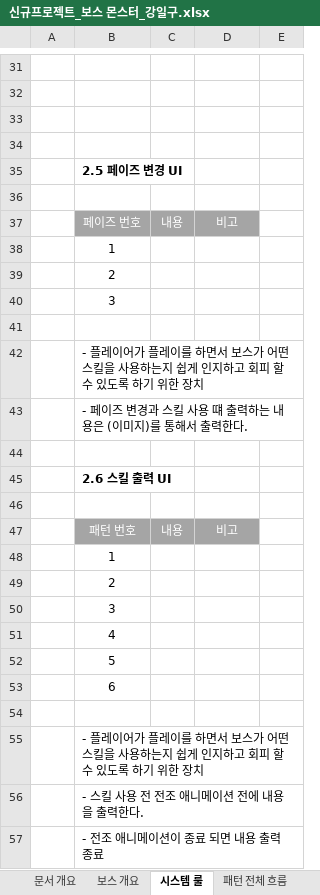
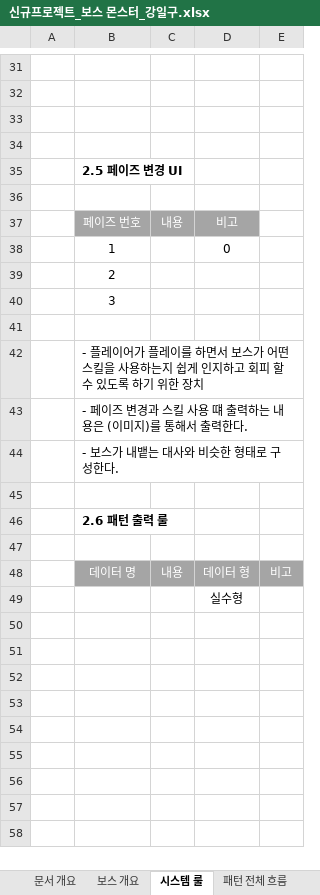
Before and after one commit to lalyns/MondayClass, an Excel workbook: Document/시스템 기획서/신규프로젝트_보스 몬스터_강일구.xlsx, sheet 시스템 룰, drawn as a sheet; only a part is shown, gaps mark what is left out; values as stored, in another font and other column widths than the file's, no borders; charts and pictures not drawn; removed rows and columns are numbered as before the commit, all else as after; the diff names each change by its address in the sheet, - before the commit and + after, or states it on an @@ line.

```diff
--- a/Document/시스템 기획서/신규프로젝트_보스 몬스터_강일구.xlsx (sheet 시스템 룰)
+++ b/Document/시스템 기획서/신규프로젝트_보스 몬스터_강일구.xlsx (sheet 시스템 룰)
-D38: (empty)
+D38: 0
+row 44:  | - 보스가 내뱉는 대사와 비슷한 형태로 구성한다.
-B46: 2.6 스킬 출력 UI
+B46: 2.6 패턴 출력 룰
-row 47:  | 패턴 번호 | 내용 | 비고
-row 48:  | 1
-row 49:  | 2
-row 50:  | 3
-row 51:  | 4
-row 52:  | 5
-row 53:  | 6
-row 48: (empty)
+row 48:  | 데이터 명 | 내용 | 데이터 형 | 비고
-B48:E48 fill: none
+B48:E48 fill: #A5A5A5
-row 55:  | - 플레이어가 플레이를 하면서 보스가 어떤 스킬을 사용하는지 쉽게 인지하고 회피 할 수 있도록 하기 위한 장치
-row 56:  | - 스킬 사용 전 전조 애니메이션 전에 내용을 출력한다.
-row 57:  | - 전조 애니메이션이 종료 되면 내용 출력 종료
+row 49:  |  |  | 실수형
```
Also changed, not shown: other sheet tabs, charts or pictures.
